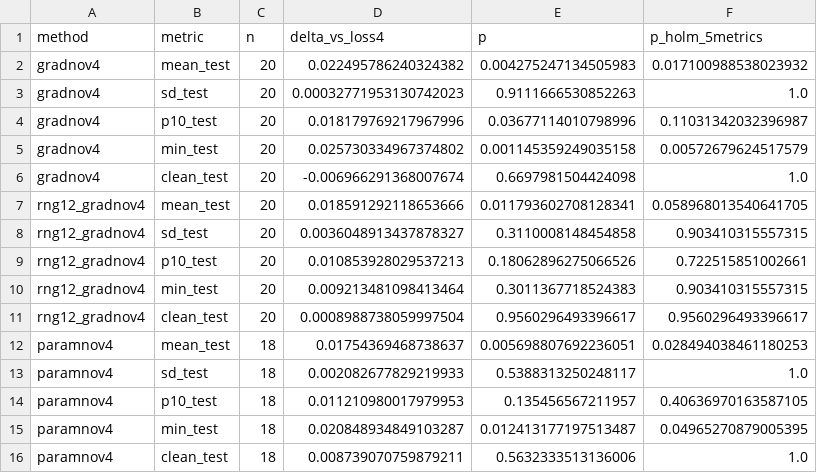
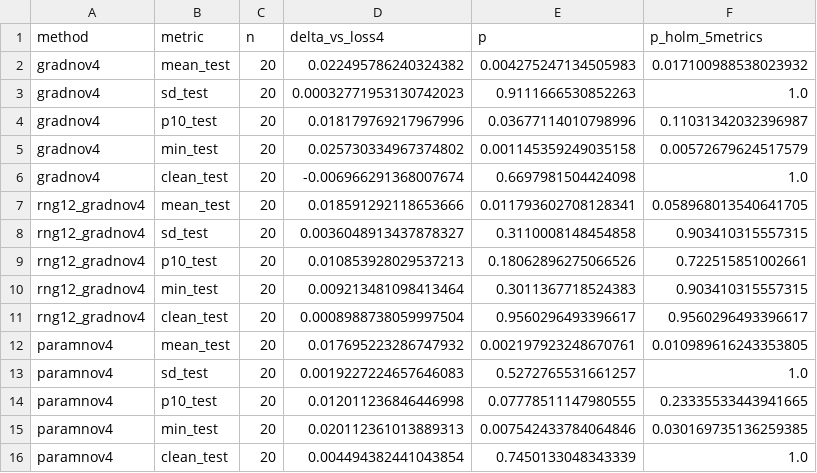
Before and after one commit to Unjuno/seed-guided-optimization, a CSV file: results/cnn_replication_paired20.csv, drawn as a sheet.

Commit message:
results: complete CNN parameter-novel replicates

```diff
--- a/results/cnn_replication_paired20.csv
+++ b/results/cnn_replication_paired20.csv
@@ -11,6 +11,6 @@ rng12_gradnov4,min_test,20,0.009213481098413464,0.3011367718524383,0.90341031555
 rng12_gradnov4,clean_test,20,0.0008988738059997504,0.9560296493396617,0.9560296493396617
-paramnov4,mean_test,18,0.01754369468738637,0.005698807692236051,0.028494038461180253
-paramnov4,sd_test,18,0.002082677829219933,0.5388313250248117,1.0
-paramnov4,p10_test,18,0.011210980017979953,0.135456567211957,0.40636970163587105
-paramnov4,min_test,18,0.020848934849103287,0.012413177197513487,0.04965270879005395
-paramnov4,clean_test,18,0.008739070759879211,0.5632333513136006,1.0
+paramnov4,mean_test,20,0.017695223286747932,0.002197923248670761,0.010989616243353805
+paramnov4,sd_test,20,0.0019227224657646083,0.5272765531661257,1.0
+paramnov4,p10_test,20,0.012011236846446998,0.07778511147980555,0.23335533443941665
+paramnov4,min_test,20,0.020112361013889313,0.007542433784064846,0.030169735136259385
+paramnov4,clean_test,20,0.004494382441043854,0.7450133048343339,1.0
```
